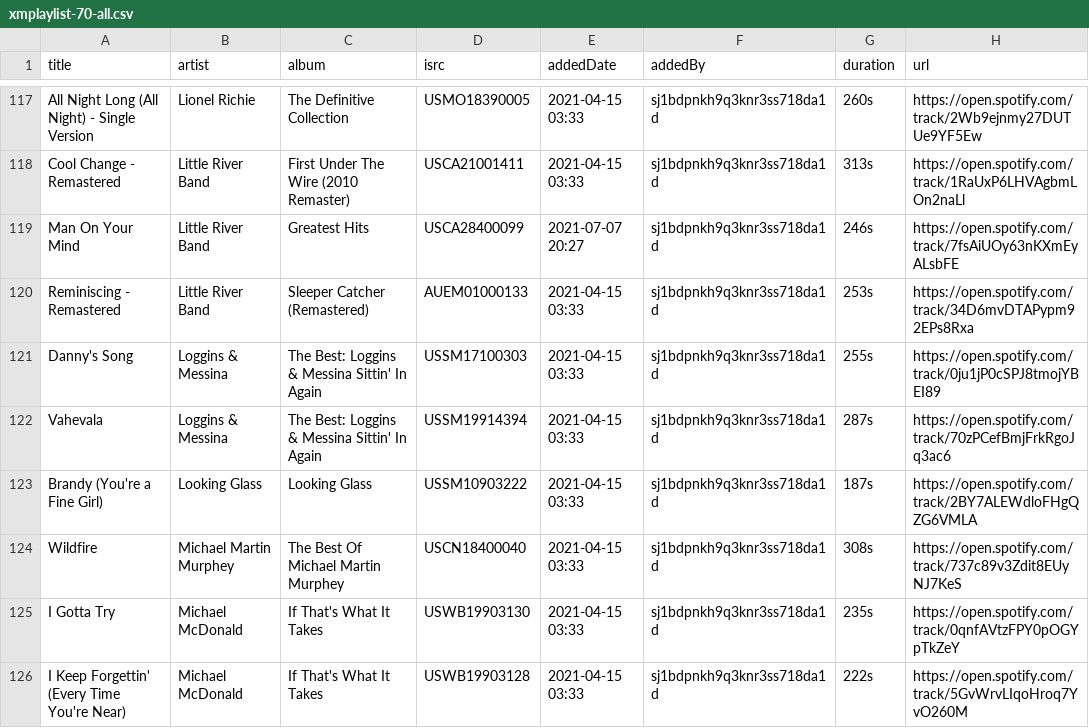
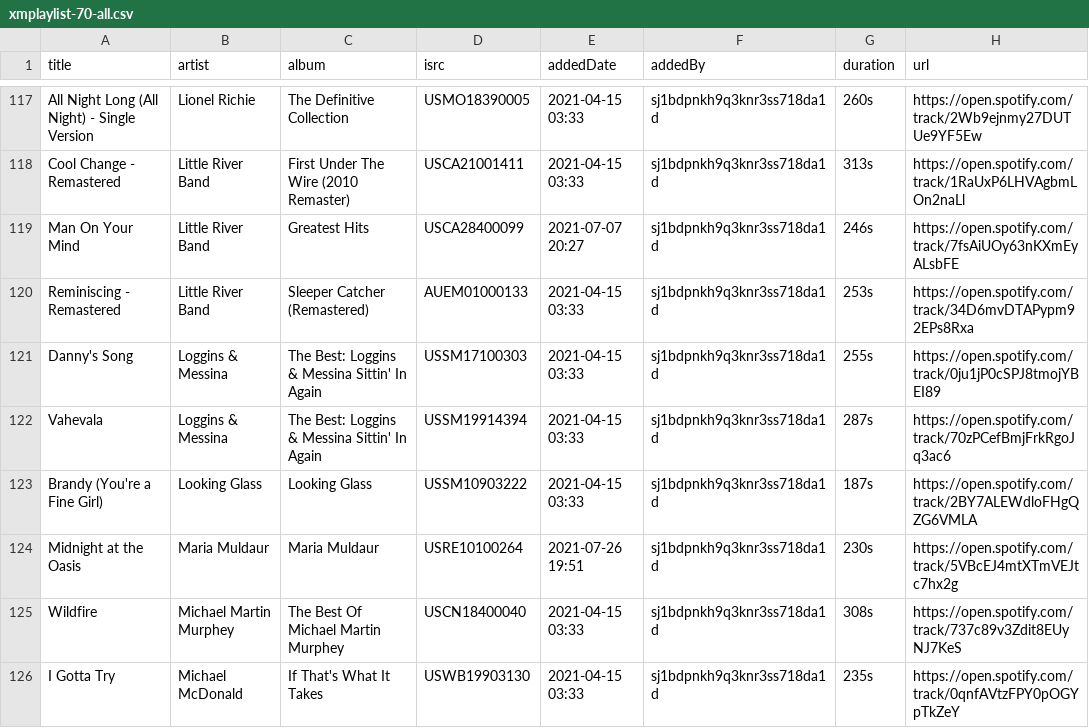
Before and after one commit to randomparity/playlists, a CSV file: spotify/xmplaylist-70-all.csv, drawn as a sheet; only a part is shown, gaps mark what is left out; the shorter side is filled out with more unchanged rows.

```diff
--- a/spotify/xmplaylist-70-all.csv
+++ b/spotify/xmplaylist-70-all.csv
@@ -123,2 +123,3 @@ Vahevala;"Loggins & Messina";"The Best: Loggins & Messina Sittin' In Again";USSM
 "Brandy (You're a Fine Girl)";"Looking Glass";"Looking Glass";USSM10903222;"2021-04-15 03:33";sj1bdpnkh9q3knr3ss718da1d;187s;https://open.spotify.com/track/2BY7ALEWdloFHgQZG6VMLA
+"Midnight at the Oasis";"Maria Muldaur";"Maria Muldaur";USRE10100264;"2021-07-26 19:51";sj1bdpnkh9q3knr3ss718da1d;230s;https://open.spotify.com/track/5VBcEJ4mtXTmVEJtc7hx2g
 Wildfire;"Michael Martin Murphey";"The Best Of Michael Martin Murphey";USCN18400040;"2021-04-15 03:33";sj1bdpnkh9q3knr3ss718da1d;308s;https://open.spotify.com/track/737c89v3Zdit8EUyNJ7KeS
```
Also changed, not shown: spotify/kroq-sound-of-la-all.csv, spotify/xmplaylist-12-all.csv, 3 other files.
